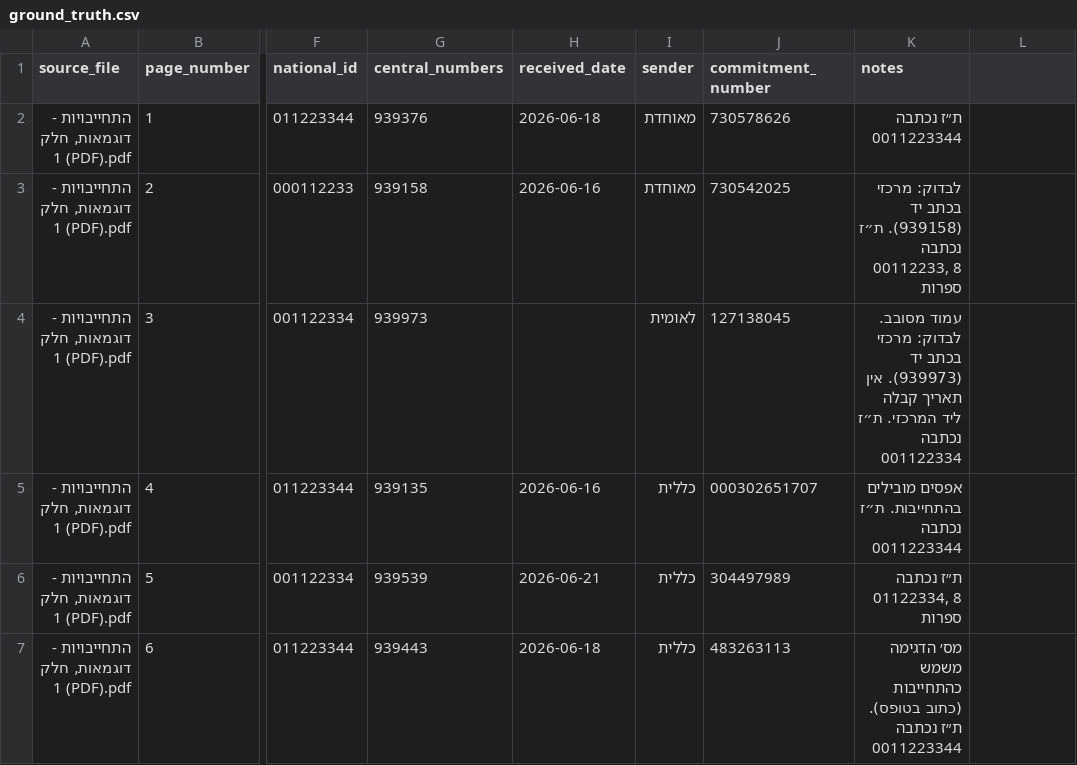
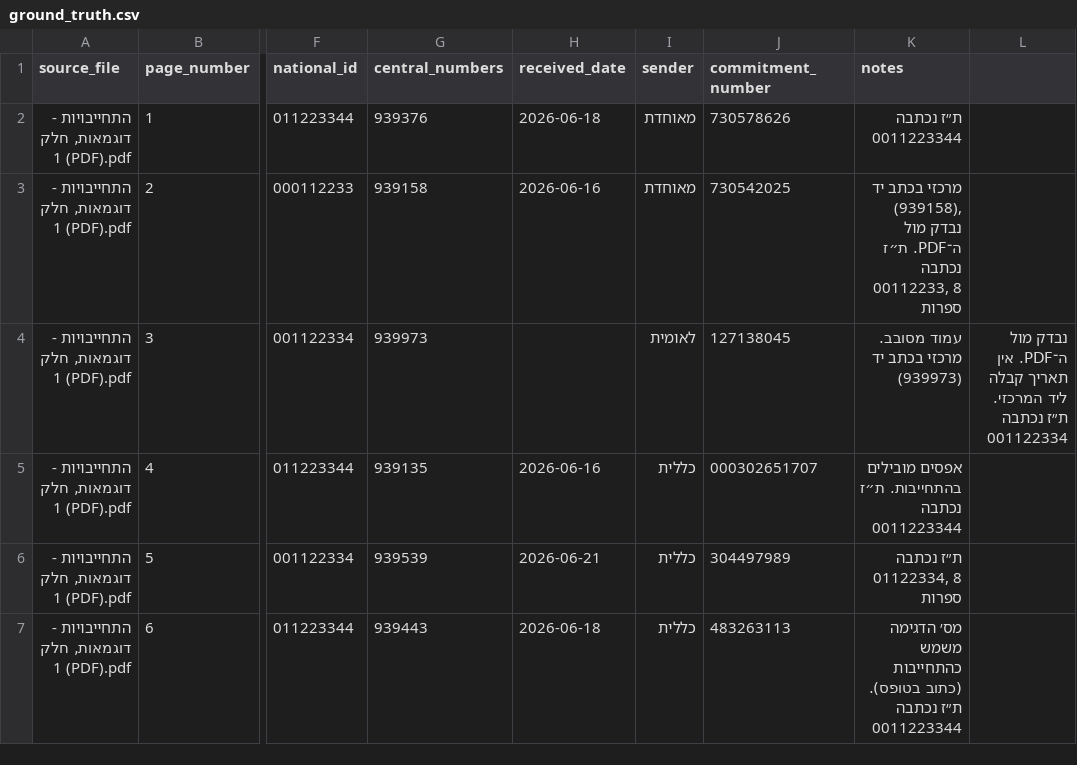
Before and after one commit to tzipi-ettinger/virus-lab, a CSV file: backend/eval/ground_truth.csv, drawn as a sheet; only a part is shown, gaps mark what is left out; the diff covers the shown part only; the diff names each change by its address in the sheet, - before the commit and + after, or states it on an @@ line.

```diff
--- a/backend/eval/ground_truth.csv
+++ b/backend/eval/ground_truth.csv
-K3 (notes): לבדוק: מרכזי בכתב יד (939158). ת״ז נכתבה…
+K3 (notes): מרכזי בכתב יד (939158), נבדק מול ה־PDF. ת״ז נכתבה…
-K4 (notes): עמוד מסובב. לבדוק: מרכזי בכתב יד (939973). אין תאריך קבלה ליד המרכזי. ת״ז נכתבה 001122334
+K4 (notes): עמוד מסובב. מרכזי בכתב יד (939973)
-L4: (empty)
+L4: נבדק מול ה־PDF. אין תאריך קבלה ליד המרכזי. ת״ז נכתבה 001122334
```
Also changed, not shown: 4 edited cells elsewhere in this file.
